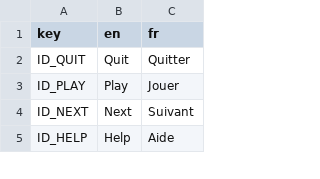
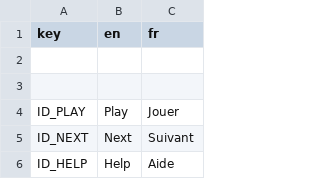
Before and after one commit to Reefri/Sokaboom, a CSV file: Localisation/Localisation.csv, drawn as a sheet; only a part is shown.

```diff
--- a/Localisation/Localisation.csv
+++ b/Localisation/Localisation.csv
@@ -1,3 +1,4 @@
 key,en,fr
-ID_QUIT,Quit,Quitter
+
+
 ID_PLAY,Play,Jouer
```
Also changed, not shown: 7 other files.
